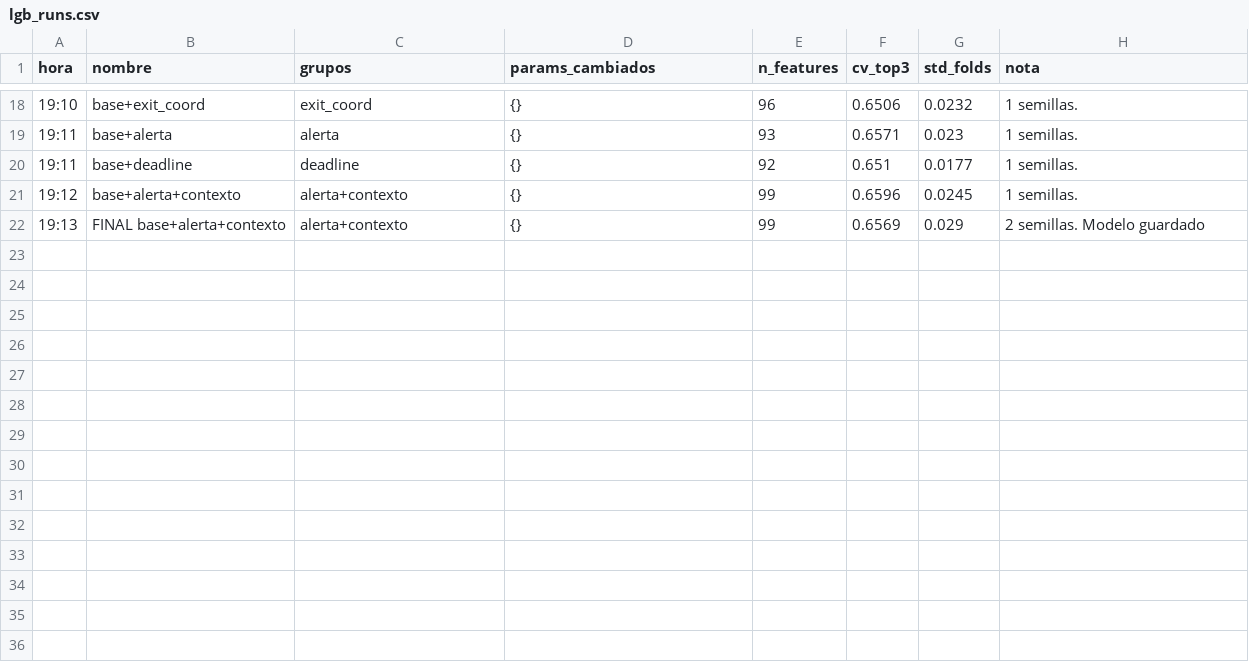
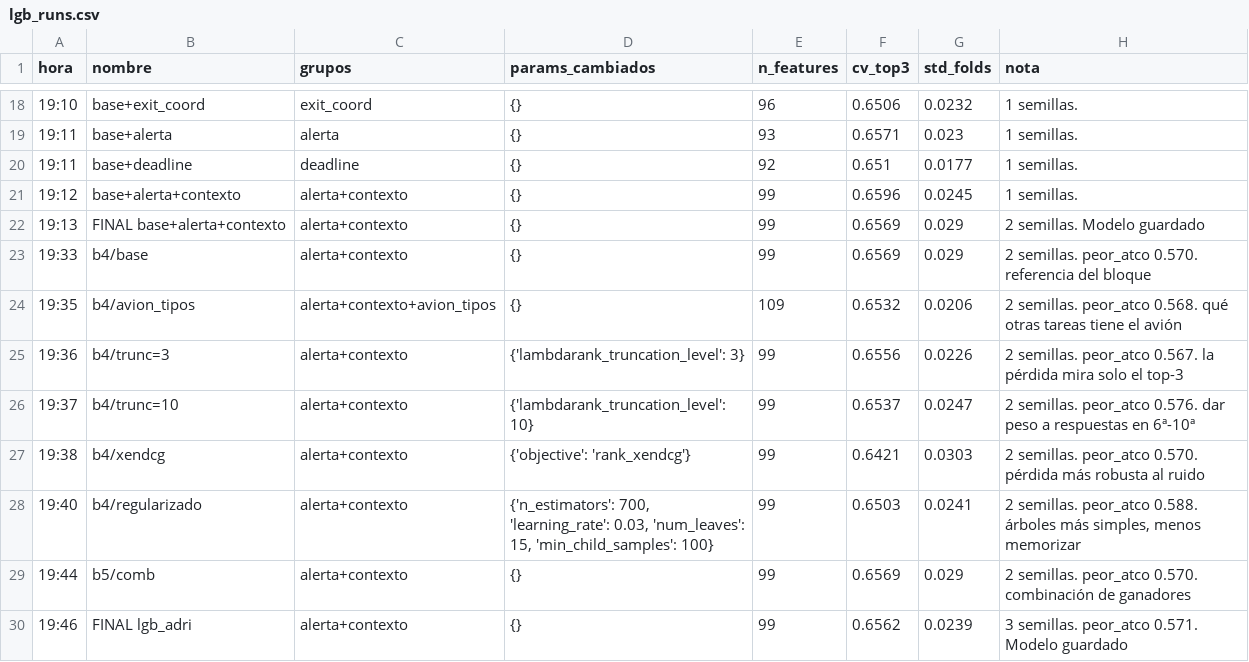
Before and after one commit to T1N8T/FlowDataLab, a CSV file: experiments/lgb_runs.csv, drawn as a sheet; only a part is shown, gaps mark what is left out.

```diff
--- a/experiments/lgb_runs.csv
+++ b/experiments/lgb_runs.csv
@@ -22 +22,9 @@ hora,nombre,grupos,params_cambiados,n_features,cv_top3,std_folds,nota
 19:13,FINAL base+alerta+contexto,alerta+contexto,{},99,0.6569,0.029,2 semillas. Modelo guardado
+19:33,b4/base,alerta+contexto,{},99,0.6569,0.029,2 semillas. peor_atco 0.570. referencia del bloque
+19:35,b4/avion_tipos,alerta+contexto+avion_tipos,{},109,0.6532,0.0206,2 semillas. peor_atco 0.568. qué otras tareas tiene el avión
+19:36,b4/trunc=3,alerta+contexto,{'lambdarank_truncation_level': 3},99,0.6556,0.0226,2 semillas. peor_atco 0.567. la pérdida mira solo el top-3
+19:37,b4/trunc=10,alerta+contexto,{'lambdarank_truncation_level': 10},99,0.6537,0.0247,2 semillas. peor_atco 0.576. dar peso a respuestas en 6ª-10ª
+19:38,b4/xendcg,alerta+contexto,{'objective': 'rank_xendcg'},99,0.6421,0.0303,2 semillas. peor_atco 0.570. pérdida más robusta al ruido
+19:40,b4/regularizado,alerta+contexto,"{'n_estimators': 700, 'learning_rate': 0.03, 'num_leaves': 15, 'min_child_samples': 100}",99,0.6503,0.0241,"2 semillas. peor_atco 0.588. árboles más simples, menos memorizar"
+19:44,b5/comb,alerta+contexto,{},99,0.6569,0.029,2 semillas. peor_atco 0.570. combinación de ganadores
+19:46,FINAL lgb_adri,alerta+contexto,{},99,0.6562,0.0239,3 semillas. peor_atco 0.571. Modelo guardado
```
Also changed, not shown: submissions/sub_lgb_adri.csv, 4 other files.
